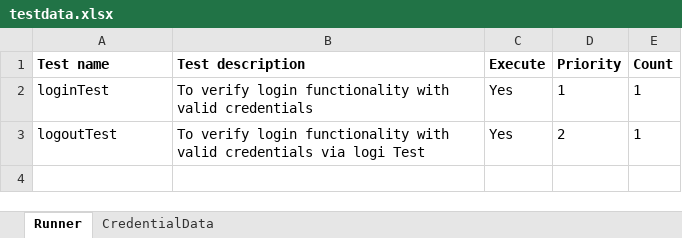
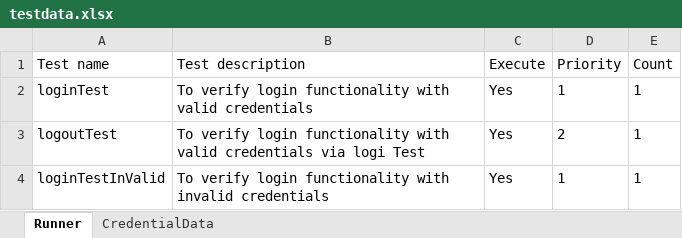
Before and after one commit to SundarrajR11/UIAutomationFramework, an Excel workbook: target/test-classes/excel/testdata.xlsx, sheet Runner, drawn as a sheet; values as stored, in another font and other column widths than the file's, no borders; the diff names each change by its address in the sheet, - before the commit and + after, or states it on an @@ line.

```diff
--- a/target/test-classes/excel/testdata.xlsx (sheet Runner)
+++ b/target/test-classes/excel/testdata.xlsx (sheet Runner)
-A1:E1 bold: on
+A1:E1 bold: off
+row 4: loginTestInValid | To verify login functionality with invalid credentials | Yes | 1 | 1
```
Also changed, not shown: sheet CredentialData, 31 other files.
